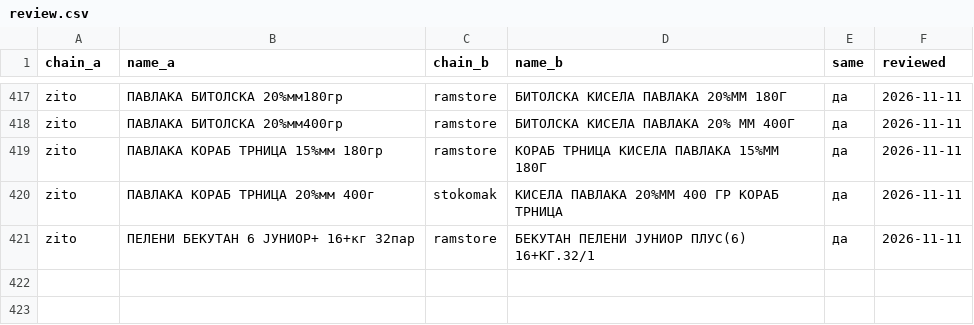
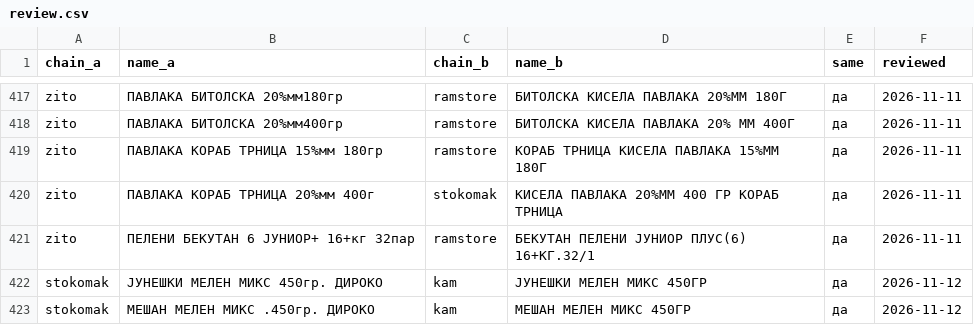
Before and after one commit to aluchkov18/my-shopping, a CSV file: catalog/review.csv, drawn as a sheet; only a part is shown, gaps mark what is left out; the diff names each change by its address in the sheet, - before the commit and + after, or states it on an @@ line.

```diff
--- a/catalog/review.csv
+++ b/catalog/review.csv
+row 422: stokomak | ЈУНЕШКИ МЕЛЕН МИКС 450гр. ДИРОКО | kam | ЈУНЕШКИ МЕЛЕН МИКС 450ГР | да | 2026-11-12
+row 423: stokomak | МЕШАН МЕЛЕН МИКС .450гр. ДИРОКО | kam | МЕШАН МЕЛЕН МИКС 450ГР | да | 2026-11-12
```
Also changed, not shown: catalog/same.csv, 4 other files.
